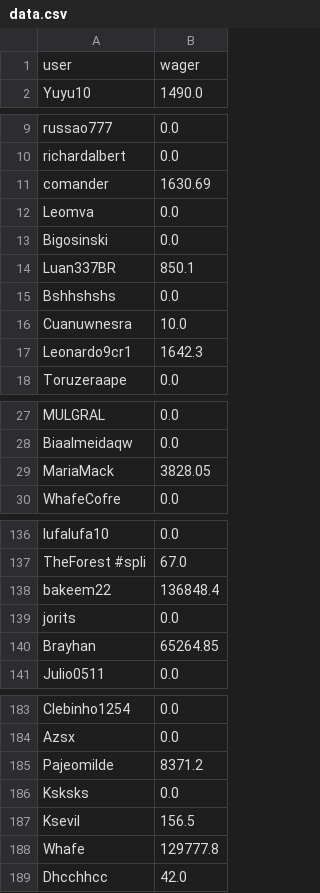
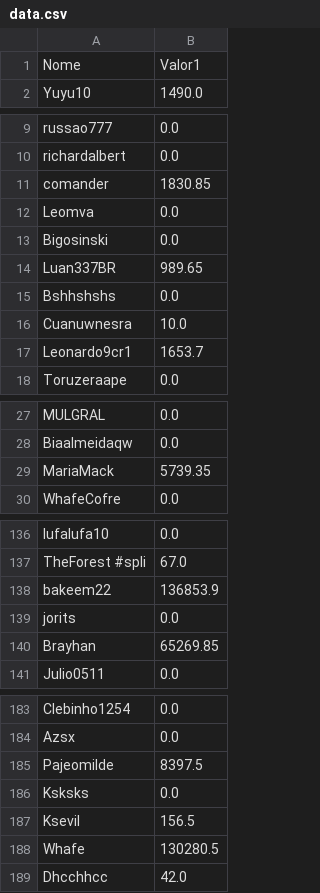
Before and after one commit to PedroHenriqueMelo1/BotSQLiteConsultRace, a CSV file: utils/data.csv, drawn as a sheet; only a part is shown, gaps mark what is left out; the diff covers the shown part only.

Commit message:
data

```diff
--- a/utils/data.csv
+++ b/utils/data.csv
@@ -1,2 +1,2 @@
-user;wager
+Nome;Valor1
 Yuyu10;1490.0
@@ -10,9 +10,9 @@ russao777;0.0
 richardalbert;0.0
-comander;1630.69
+comander;1830.85
 Leomva;0.0
 Bigosinski;0.0
-Luan337BR;850.1
+Luan337BR;989.65
 Bshhshshs;0.0
 Cuanuwnesra;10.0
-Leonardo9cr1;1642.3
+Leonardo9cr1;1653.7
 Toruzeraape;0.0
@@ -28,3 +28,3 @@ MULGRAL;0.0
 Biaalmeidaqw;0.0
-MariaMack;3828.05
+MariaMack;5739.35
 WhafeCofre;0.0
@@ -137,5 +137,5 @@ lufalufa10;0.0
 TheForest #spli;67.0
-bakeem22;136848.4
+bakeem22;136853.9
 jorits;0.0
-Brayhan;65264.85
+Brayhan;65269.85
 Julio0511;0.0
@@ -184,6 +184,6 @@ Clebinho1254;0.0
 Azsx;0.0
-Pajeomilde;8371.2
+Pajeomilde;8397.5
 Ksksks;0.0
 Ksevil;156.5
-Whafe;129777.8
+Whafe;130280.5
 Dhcchhcc;42.0
```
Also changed, not shown: 18 edited cells elsewhere in this file.
